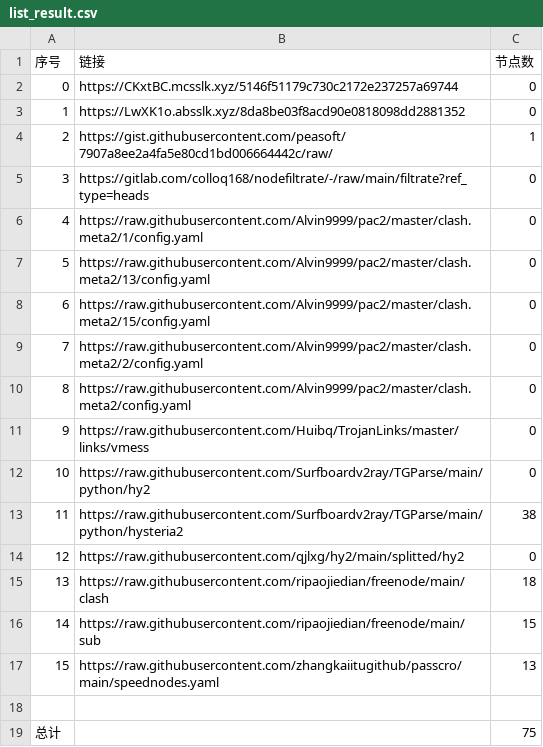
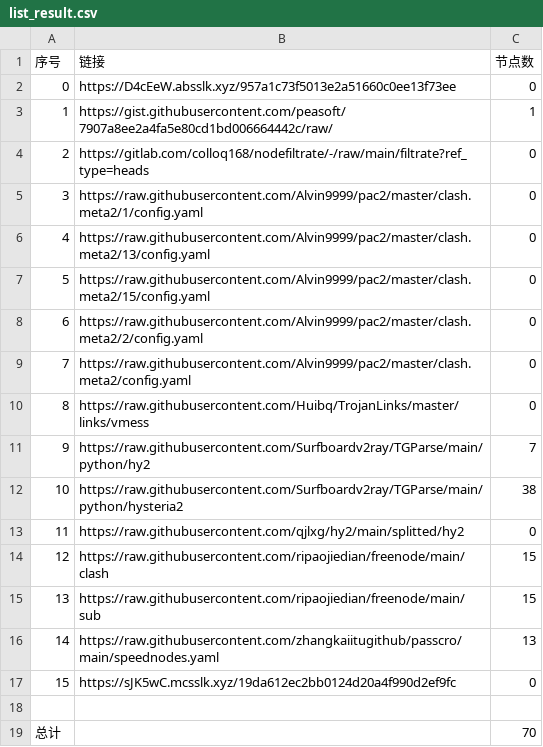
Before and after one commit to x698/NoMoreWalls, a CSV file: list_result.csv, drawn as a sheet; removed rows and columns are numbered as before the commit, all else as after; the diff names each change by its address in the sheet, - before the commit and + after, or states it on an @@ line.

```diff
--- a/list_result.csv
+++ b/list_result.csv
-B2 (链接): https://CKxtBC.mcsslk.xyz/5146f51179c730c2172e237257a69744
+B2 (链接): https://D4cEeW.absslk.xyz/957a1c73f5013e2a51660c0ee13f73ee
-row 3: 1 | https://LwXK1o.absslk.xyz/8da8be03f8acd90e0818098dd2881352 | 0
@@ column A (序号) renumbered between rows 3 and 16 @@
-C11 (节点数): 0
+C11 (节点数): 7
-C14 (节点数): 18
+C14 (节点数): 15
+row 17: 15 | https://sJK5wC.mcsslk.xyz/19da612ec2bb0124d20a4f990d2ef9fc | 0
-C19 (节点数): 75
+C19 (节点数): 70
```
Also changed, not shown: 21 other files.
